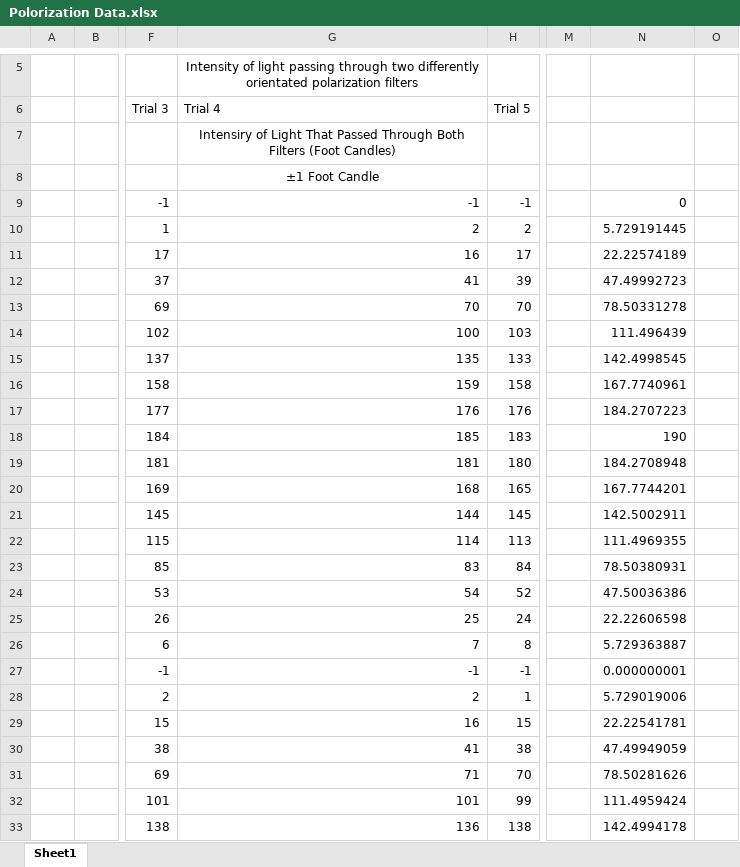
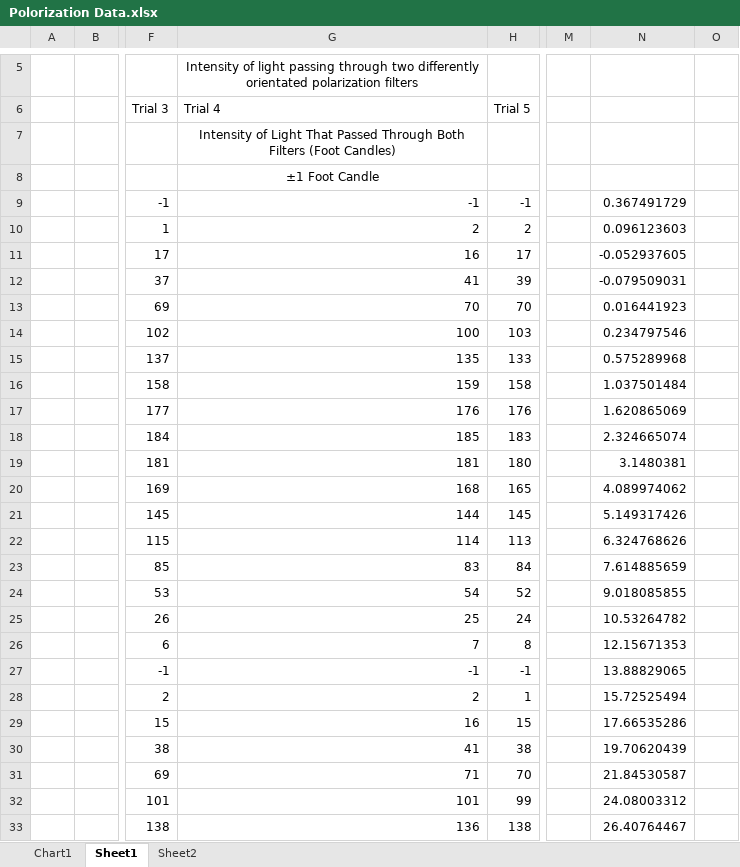
Before and after one commit to tyMarking/Polarization_Lab, an Excel workbook: Polorization Data.xlsx, sheet Sheet1, drawn as a sheet; only a part is shown, gaps mark what is left out; values as stored, in another font and other column widths than the file's, no borders; charts and pictures and table styles not drawn; the diff covers the shown part only; the diff names each change by its address in the sheet, - before the commit and + after, or states it on an @@ line.

```diff
--- a/Polorization Data.xlsx (sheet Sheet1)
+++ b/Polorization Data.xlsx (sheet Sheet1)
+sheet tab: Chart1
+sheet tab: Sheet2
-G7 (Trial 4): Intensiry of Light…
+G7 (Trial 4): Intensity of Light…
-N9: 0
+N9: 0.367491729
-N10: 5.729191445
+N10: 0.096123603
-N11: 22.22574189
+N11: -0.052937605
-N12: 47.49992723
+N12: -0.079509031
-N13: 78.50331278
+N13: 0.016441923
-N14: 111.496439
+N14: 0.234797546
-N15: 142.4998545
+N15: 0.575289968
-N16: 167.7740961
+N16: 1.037501484
-N17: 184.2707223
+N17: 1.620865069
-N18: 190
+N18: 2.324665074
-N19: 184.2708948
+N19: 3.1480381
-N20: 167.7744201
+N20: 4.089974062
-N21: 142.5002911
+N21: 5.149317426
-N22: 111.4969355
+N22: 6.324768626
-N23: 78.50380931
+N23: 7.614885659
-N24: 47.50036386
+N24: 9.018085855
-N25: 22.22606598
+N25: 10.53264782
-N26: 5.729363887
+N26: 12.15671353
-N27: 0.000000001
+N27: 13.88829065
-N28: 5.729019006
+N28: 15.72525494
-N29: 22.22541781
+N29: 17.66535286
-N30: 47.49949059
+N30: 19.70620439
-N31: 78.50281626
+N31: 21.84530587
-N32: 111.4959424
+N32: 24.08003312
-N33: 142.4994178
+N33: 26.40764467
```
Also changed, not shown: other rows of this sheet, charts or pictures, 5 other files.
